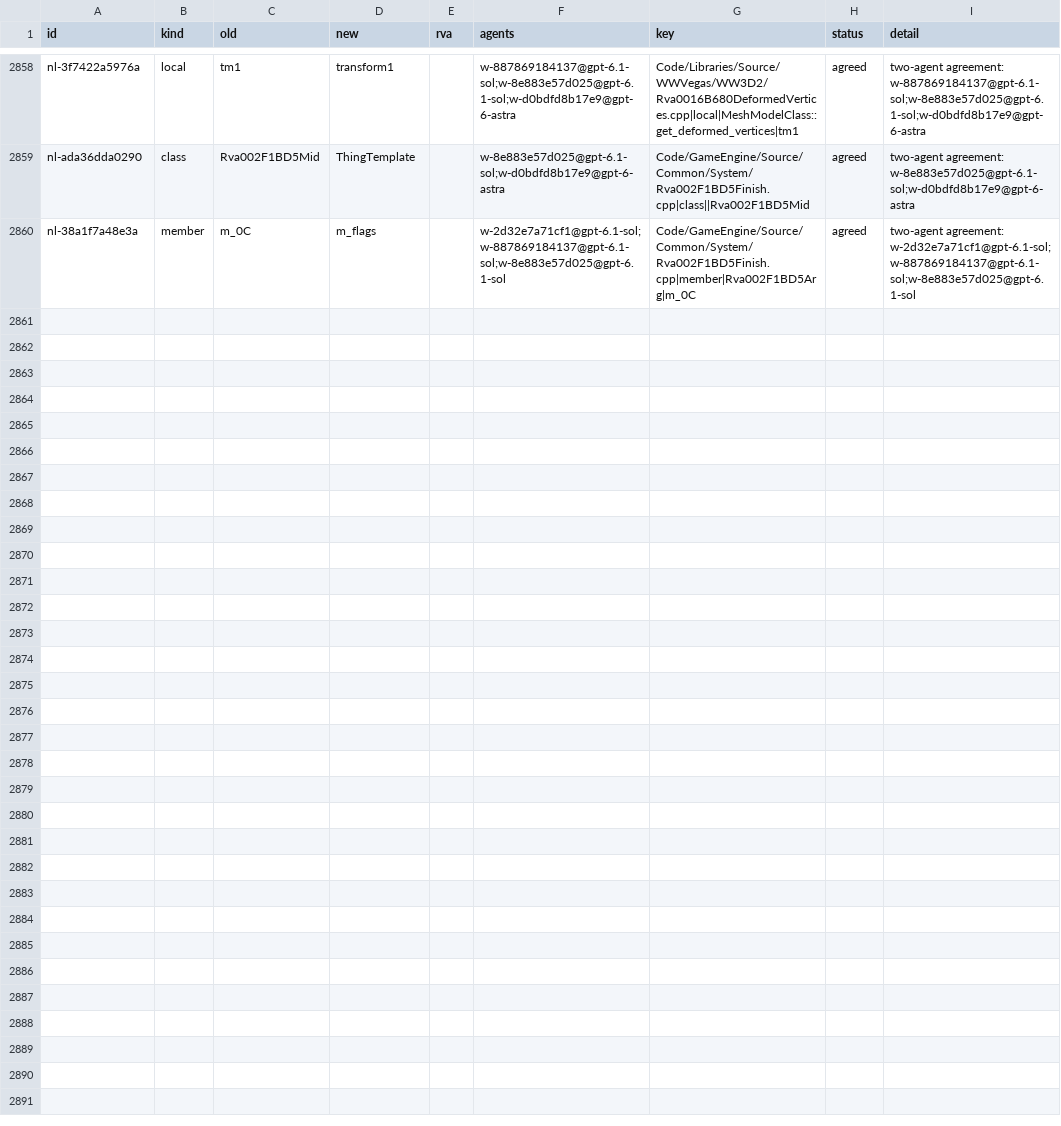
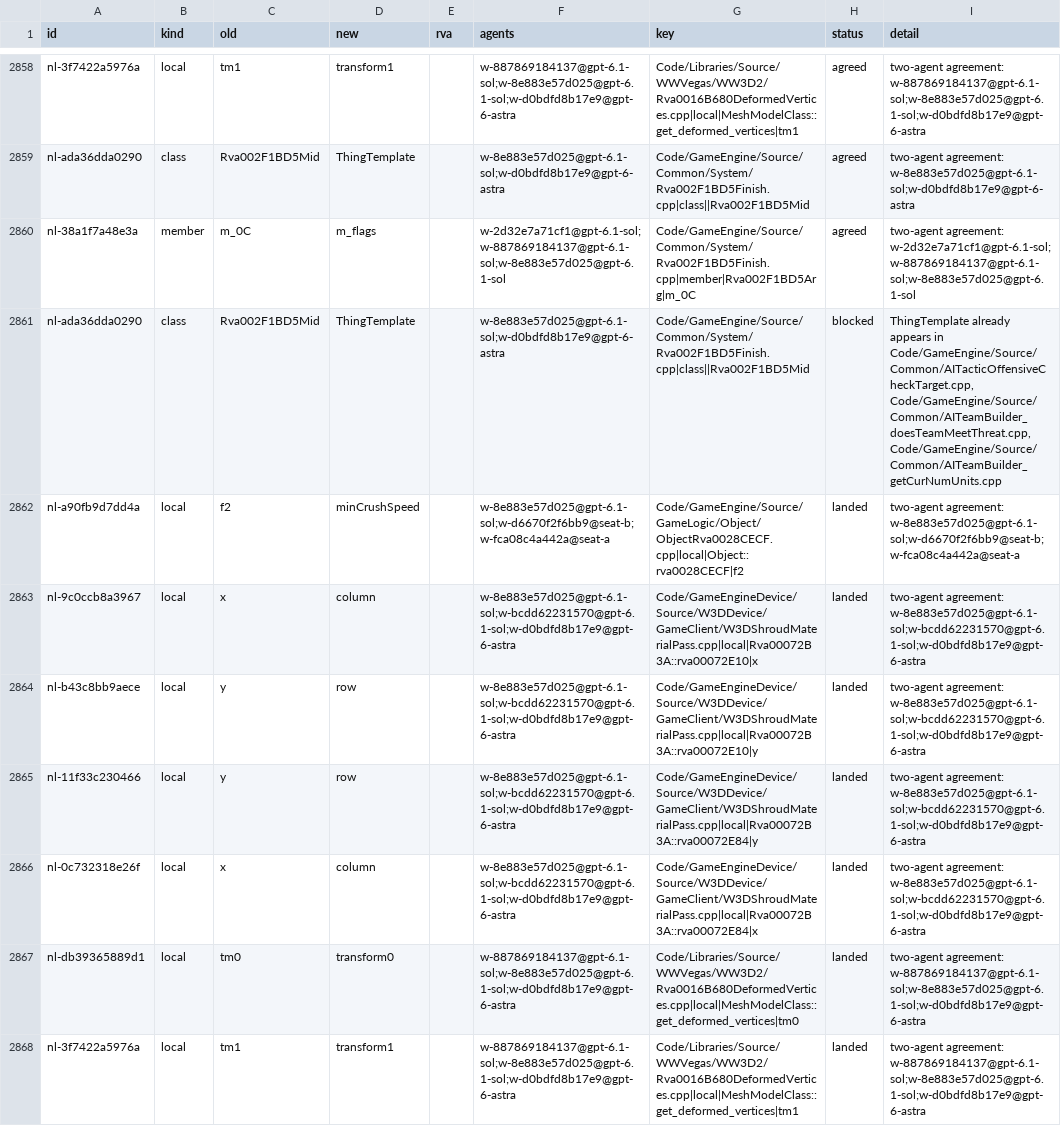
Before and after one commit to Alitryel/Open-BFME-2, a CSV file: reverse/name_agreed.csv, drawn as a sheet; only a part is shown, gaps mark what is left out.

Commit message:
Rename crush speed, shroud coordinates and mesh transform locals (inferred)

```diff
--- a/reverse/name_agreed.csv
+++ b/reverse/name_agreed.csv
@@ -2860 +2860,9 @@ nl-ada36dda0290,class,Rva002F1BD5Mid,ThingTemplate,,w-8e883e57d025@gpt-6.1-sol;w
 nl-38a1f7a48e3a,member,m_0C,m_flags,,w-2d32e7a71cf1@gpt-6.1-sol;w-887869184137@gpt-6.1-sol;w-8e883e57d025@gpt-6.1-sol,Code/GameEngine/Source/Common/System/Rva002F1BD5Finish.cpp|member|Rva002F1BD5Arg|m_0C,agreed,two-agent agreement: w-2d32e7a71cf1@gpt-6.1-sol;w-887869184137@gpt-6.1-sol;w-8e883e57d025@gpt-6.1-sol
+nl-ada36dda0290,class,Rva002F1BD5Mid,ThingTemplate,,w-8e883e57d025@gpt-6.1-sol;w-d0bdfd8b17e9@gpt-6-astra,Code/GameEngine/Source/Common/System/Rva002F1BD5Finish.cpp|class||Rva002F1BD5Mid,blocked,"ThingTemplate already appears in Code/GameEngine/Source/Common/AITacticOffensiveCheckTarget.cpp, Code/GameEngine/Source/Common/AITeamBuilder_doesTeamMeetThreat.cpp, Code/GameEngine/Source/Common/AITeamBuilder_getCurNumUnits.cpp"
+nl-a90fb9d7dd4a,local,f2,minCrushSpeed,,w-8e883e57d025@gpt-6.1-sol;w-d6670f2f6bb9@seat-b;w-fca08c4a442a@seat-a,Code/GameEngine/Source/GameLogic/Object/ObjectRva0028CECF.cpp|local|Object::rva0028CECF|f2,landed,two-agent agreement: w-8e883e57d025@gpt-6.1-sol;w-d6670f2f6bb9@seat-b;w-fca08c4a442a@seat-a
+nl-9c0ccb8a3967,local,x,column,,w-8e883e57d025@gpt-6.1-sol;w-bcdd62231570@gpt-6.1-sol;w-d0bdfd8b17e9@gpt-6-astra,Code/GameEngineDevice/Source/W3DDevice/GameClient/W3DShroudMaterialPass.cpp|local|Rva00072B3A::rva00072E10|x,landed,two-agent agreement: w-8e883e57d025@gpt-6.1-sol;w-bcdd62231570@gpt-6.1-sol;w-d0bdfd8b17e9@gpt-6-astra
+nl-b43c8bb9aece,local,y,row,,w-8e883e57d025@gpt-6.1-sol;w-bcdd62231570@gpt-6.1-sol;w-d0bdfd8b17e9@gpt-6-astra,Code/GameEngineDevice/Source/W3DDevice/GameClient/W3DShroudMaterialPass.cpp|local|Rva00072B3A::rva00072E10|y,landed,two-agent agreement: w-8e883e57d025@gpt-6.1-sol;w-bcdd62231570@gpt-6.1-sol;w-d0bdfd8b17e9@gpt-6-astra
+nl-11f33c230466,local,y,row,,w-8e883e57d025@gpt-6.1-sol;w-bcdd62231570@gpt-6.1-sol;w-d0bdfd8b17e9@gpt-6-astra,Code/GameEngineDevice/Source/W3DDevice/GameClient/W3DShroudMaterialPass.cpp|local|Rva00072B3A::rva00072E84|y,landed,two-agent agreement: w-8e883e57d025@gpt-6.1-sol;w-bcdd62231570@gpt-6.1-sol;w-d0bdfd8b17e9@gpt-6-astra
+nl-0c732318e26f,local,x,column,,w-8e883e57d025@gpt-6.1-sol;w-bcdd62231570@gpt-6.1-sol;w-d0bdfd8b17e9@gpt-6-astra,Code/GameEngineDevice/Source/W3DDevice/GameClient/W3DShroudMaterialPass.cpp|local|Rva00072B3A::rva00072E84|x,landed,two-agent agreement: w-8e883e57d025@gpt-6.1-sol;w-bcdd62231570@gpt-6.1-sol;w-d0bdfd8b17e9@gpt-6-astra
+nl-db39365889d1,local,tm0,transform0,,w-887869184137@gpt-6.1-sol;w-8e883e57d025@gpt-6.1-sol;w-d0bdfd8b17e9@gpt-6-astra,Code/Libraries/Source/WWVegas/WW3D2/Rva0016B680DeformedVertices.cpp|local|MeshModelClass::get_deformed_vertices|tm0,landed,two-agent agreement: w-887869184137@gpt-6.1-sol;w-8e883e57d025@gpt-6.1-sol;w-d0bdfd8b17e9@gpt-6-astra
+nl-3f7422a5976a,local,tm1,transform1,,w-887869184137@gpt-6.1-sol;w-8e883e57d025@gpt-6.1-sol;w-d0bdfd8b17e9@gpt-6-astra,Code/Libraries/Source/WWVegas/WW3D2/Rva0016B680DeformedVertices.cpp|local|MeshModelClass::get_deformed_vertices|tm1,landed,two-agent agreement: w-887869184137@gpt-6.1-sol;w-8e883e57d025@gpt-6.1-sol;w-d0bdfd8b17e9@gpt-6-astra
```
Also changed, not shown: reverse/name_basis.csv, 3 other files.
